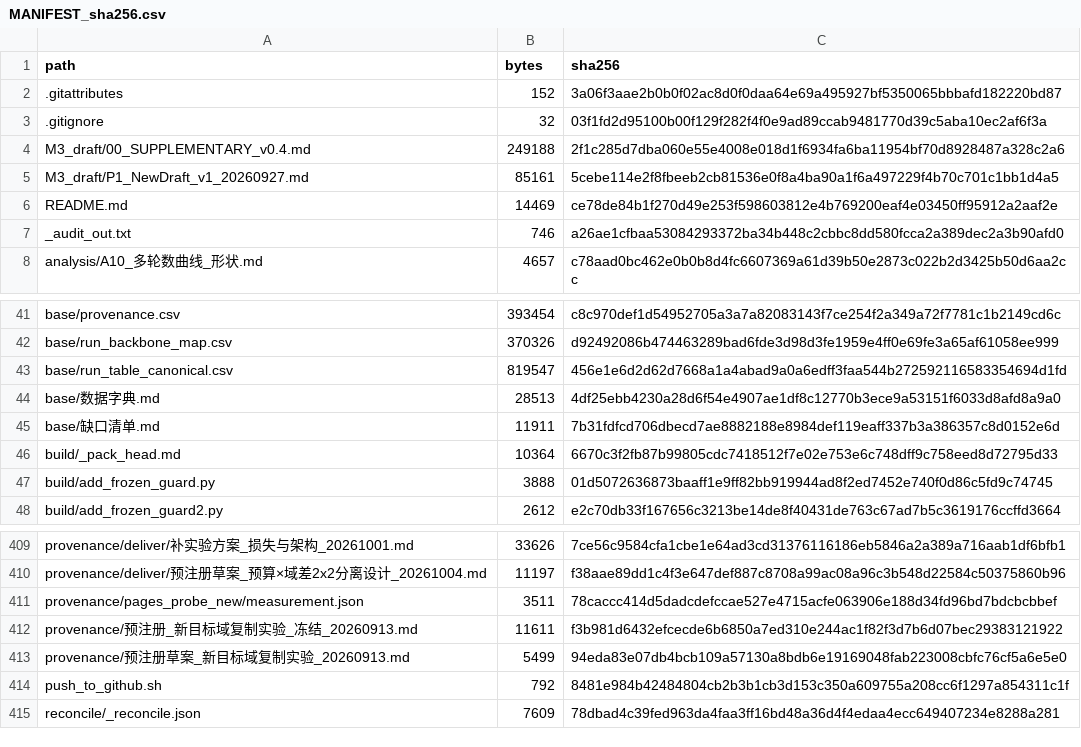
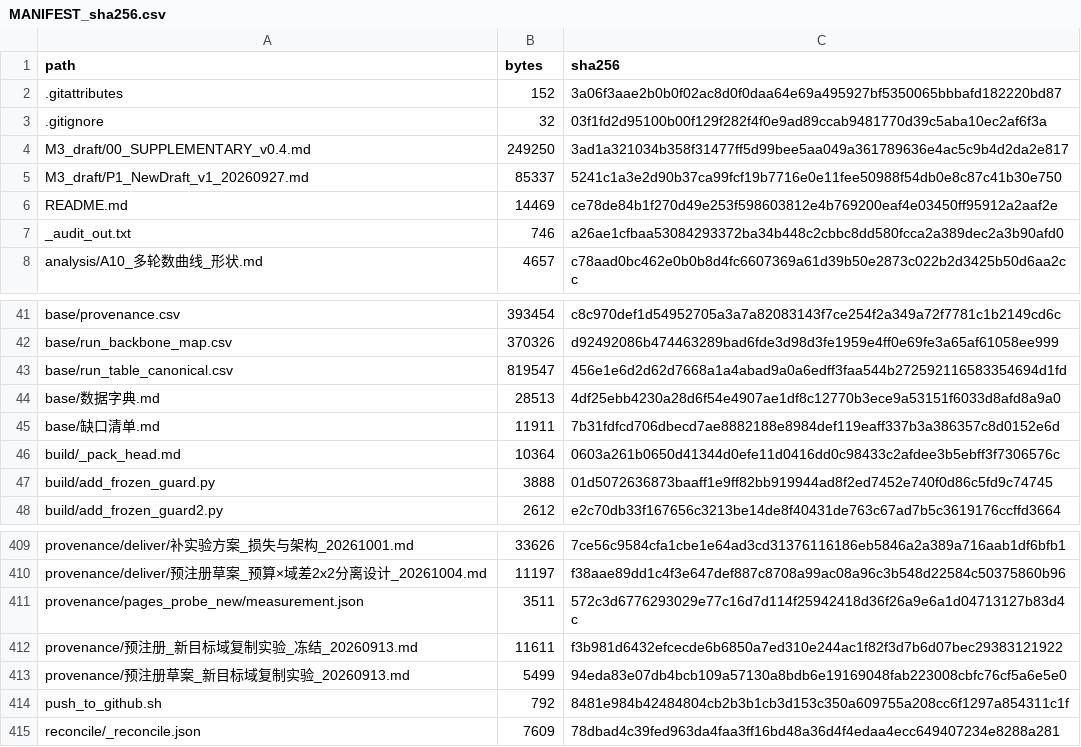
Before and after one commit to YBP2005/Cross-Domain-YOLOv12, a CSV file: MANIFEST_sha256.csv, drawn as a sheet; only a part is shown, gaps mark what is left out.

Commit message:
Fix the one t-value that disagreed between the article and its appendix
Appendix M.5's visdrone row printed t = -7.66 while the article and the same
appendix's own cross-reference row print -7.85, which is also what recomputing
from the released standard errors gives (the paired t lies between -6.91 and
-10.40, so -7.85 is the defensible value).  The appendix now agrees.

§8 also states the column, family and seed count of the two readings it uses
(family r10, dataset *_3way, ten paired seeds, validation-selected
best-checkpoint column), which Appendix M.5 had recorded as "not stated in §8".

Article 35 pages; guards 8/8 in both trees; manifest 415/415.

```diff
--- a/MANIFEST_sha256.csv
+++ b/MANIFEST_sha256.csv
@@ -3,4 +3,4 @@ path,bytes,sha256
 .gitignore,32,03f1fd2d95100b00f129f282f4f0e9ad89ccab9481770d39c5aba10ec2af6f3a
-M3_draft/00_SUPPLEMENTARY_v0.4.md,249188,2f1c285d7dba060e55e4008e018d1f6934fa6ba11954bf70d8928487a328c2a6
-M3_draft/P1_NewDraft_v1_20260927.md,85161,5cebe114e2f8fbeeb2cb81536e0f8a4ba90a1f6a497229f4b70c701c1bb1d4a5
+M3_draft/00_SUPPLEMENTARY_v0.4.md,249250,3ad1a321034b358f31477ff5d99bee5aa049a361789636e4ac5c9b4d2da2e817
+M3_draft/P1_NewDraft_v1_20260927.md,85337,5241c1a3e2d90b37ca99fcf19b7716e0e11fee50988f54db0e8c87c41b30e750
 README.md,14469,ce78de84b1f270d49e253f598603812e4b769200eaf4e03450ff95912a2aaf2e
@@ -45,3 +45,3 @@ base/数据字典.md,28513,4df25ebb4230a28d6f54e4907ae1df8c12770b3ece9a53151f603
 base/缺口清单.md,11911,7b31fdfcd706dbecd7ae8882188e8984def119eaff337b3a386357c8d0152e6d
-build/_pack_head.md,10364,6670c3f2fb87b99805cdc7418512f7e02e753e6c748dff9c758eed8d72795d33
+build/_pack_head.md,10364,0603a261b0650d41344d0efe11d0416dd0c98433c2afdee3b5ebff3f7306576c
 build/add_frozen_guard.py,3888,01d5072636873baaff1e9ff82bb919944ad8f2ed7452e740f0d86c5fd9c74745
@@ -410,3 +410,3 @@ provenance/deliver/补实验方案_损失与架构_20261001.md,33626,7ce56c9584c
 provenance/deliver/预注册草案_预算×域差2x2分离设计_20261004.md,11197,f38aae89dd1c4f3e647def887c8708a99ac08a96c3b548d22584c50375860b96
-provenance/pages_probe_new/measurement.json,3511,78caccc414d5dadcdefccae527e4715acfe063906e188d34fd96bd7bdcbcbbef
+provenance/pages_probe_new/measurement.json,3511,572c3d6776293029e77c16d7d114f25942418d36f26a9e6a1d04713127b83d4c
 provenance/预注册_新目标域复制实验_冻结_20260913.md,11611,f3b981d6432efcecde6b6850a7ed310e244ac1f82f3d7b6d07bec29383121922
```
Also changed, not shown: 6 other files.
